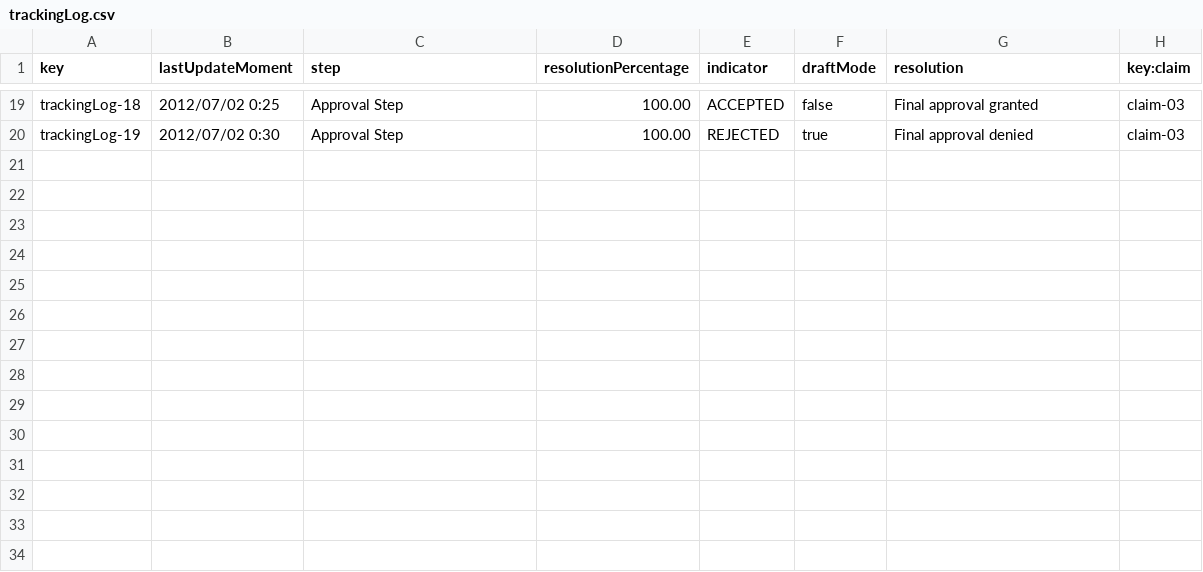
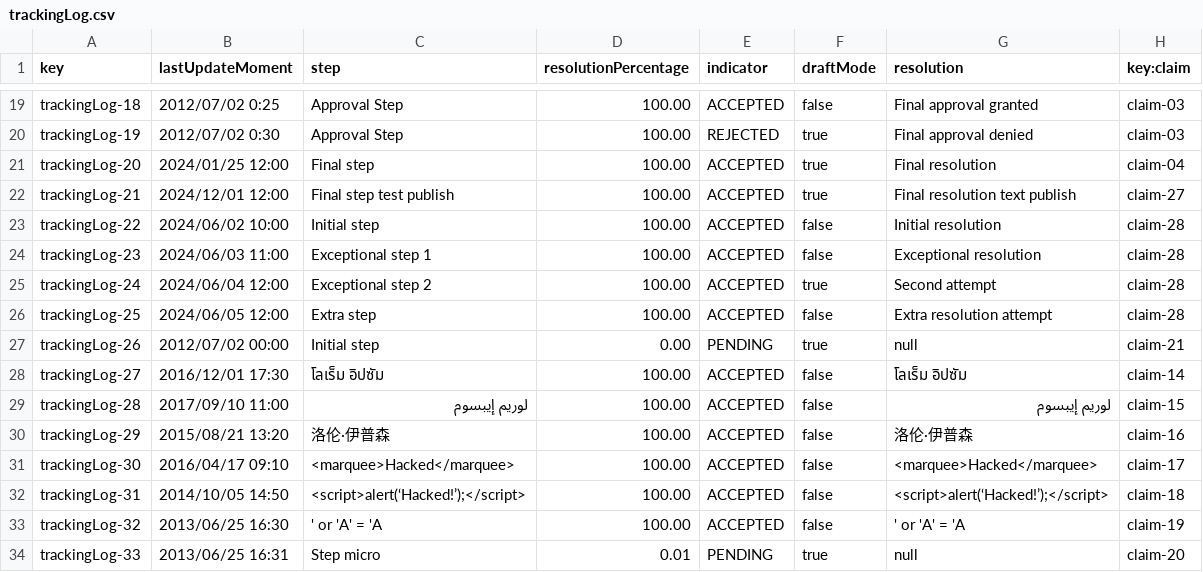
Before and after one commit to virmesper/Acme-ANS-C3, a CSV file: src/main/resources/WEB-INF/data/sample/trackingLog.csv, drawn as a sheet; only a part is shown, gaps mark what is left out; the diff names each change by its address in the sheet, - before the commit and + after, or states it on an @@ line.

```diff
--- a/src/main/resources/WEB-INF/data/sample/trackingLog.csv
+++ b/src/main/resources/WEB-INF/data/sample/trackingLog.csv
+row 21: trackingLog-20 | 2024/01/25 12:00 | Final step | 100.00 | ACCEPTED | true | Final resolution | claim-04
+row 22: trackingLog-21 | 2024/12/01 12:00 | Final step test publish | 100.00 | ACCEPTED | true | Final resolution text publish | claim-27
+row 23: trackingLog-22 | 2024/06/02 10:00 | Initial step | 100.00 | ACCEPTED | false | Initial resolution | claim-28
+row 24: trackingLog-23 | 2024/06/03 11:00 | Exceptional step 1 | 100.00 | ACCEPTED | false | Exceptional resolution | claim-28
+row 25: trackingLog-24 | 2024/06/04 12:00 | Exceptional step 2 | 100.00 | ACCEPTED | true | Second attempt | claim-28
+row 26: trackingLog-25 | 2024/06/05 12:00 | Extra step | 100.00 | ACCEPTED | false | Extra resolution attempt | claim-28
+row 27: trackingLog-26 | 2012/07/02 00:00 | Initial step | 0.00 | PENDING | true | null | claim-21
+row 28: trackingLog-27 | 2016/12/01 17:30 | โลเร็ม อิปซัม | 100.00 | ACCEPTED | false | โลเร็ม อิปซัม | claim-14
+row 29: trackingLog-28 | 2017/09/10 11:00 | لوريم إيبسوم | 100.00 | ACCEPTED | false | لوريم إيبسوم | claim-15
+row 30: trackingLog-29 | 2015/08/21 13:20 | 洛伦·伊普森 | 100.00 | ACCEPTED | false | 洛伦·伊普森 | claim-16
+row 31: trackingLog-30 | 2016/04/17 09:10 | <marquee>Hacked</marquee> | 100.00 | ACCEPTED | false | <marquee>Hacked</marquee> | claim-17
+row 32: trackingLog-31 | 2014/10/05 14:50 | <script>alert(‘Hacked!’);</script> | 100.00 | ACCEPTED | false | <script>alert(‘Hacked!’);</script> | claim-18
+row 33: trackingLog-32 | 2013/06/25 16:30 | ' or 'A' = 'A | 100.00 | ACCEPTED | false | ' or 'A' = 'A | claim-19
+row 34: trackingLog-33 | 2013/06/25 16:31 | Step micro | 0.01 | PENDING | true | null | claim-20
```
Also changed, not shown: src/main/resources/WEB-INF/data/sample/claim.csv.
